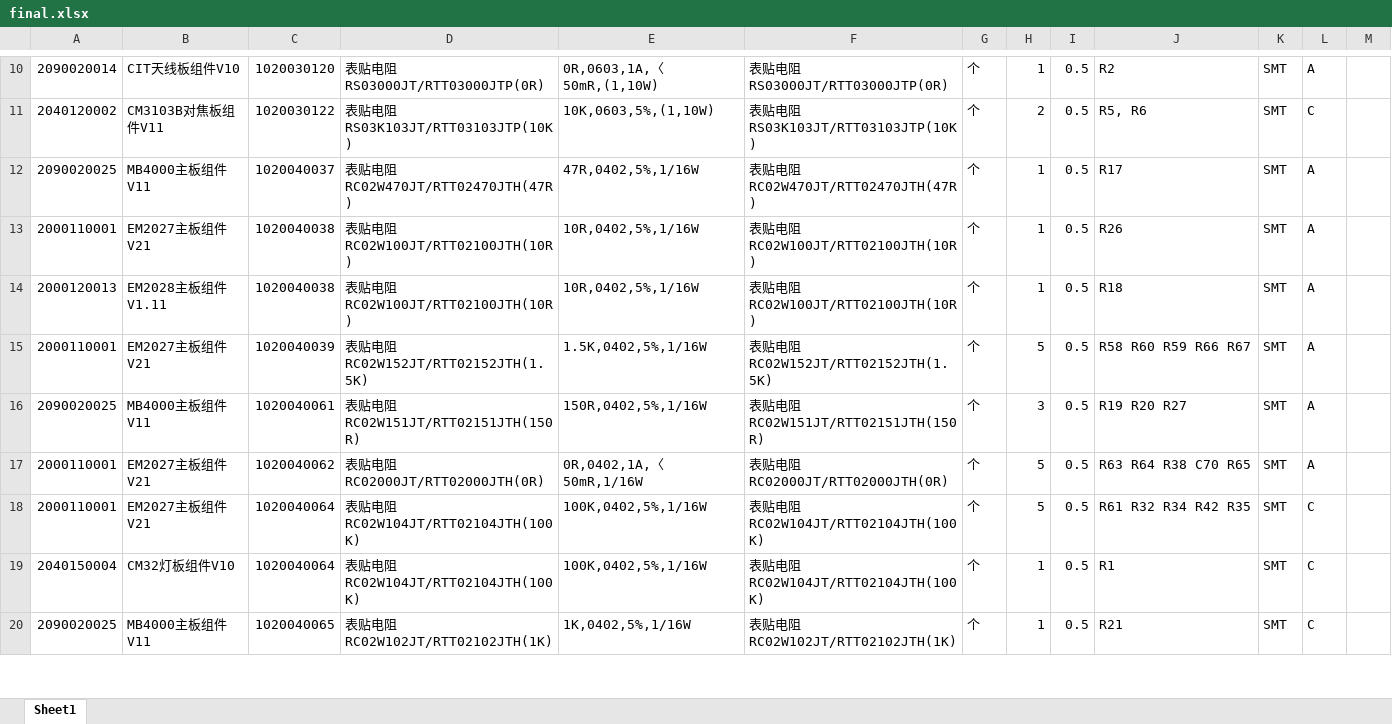
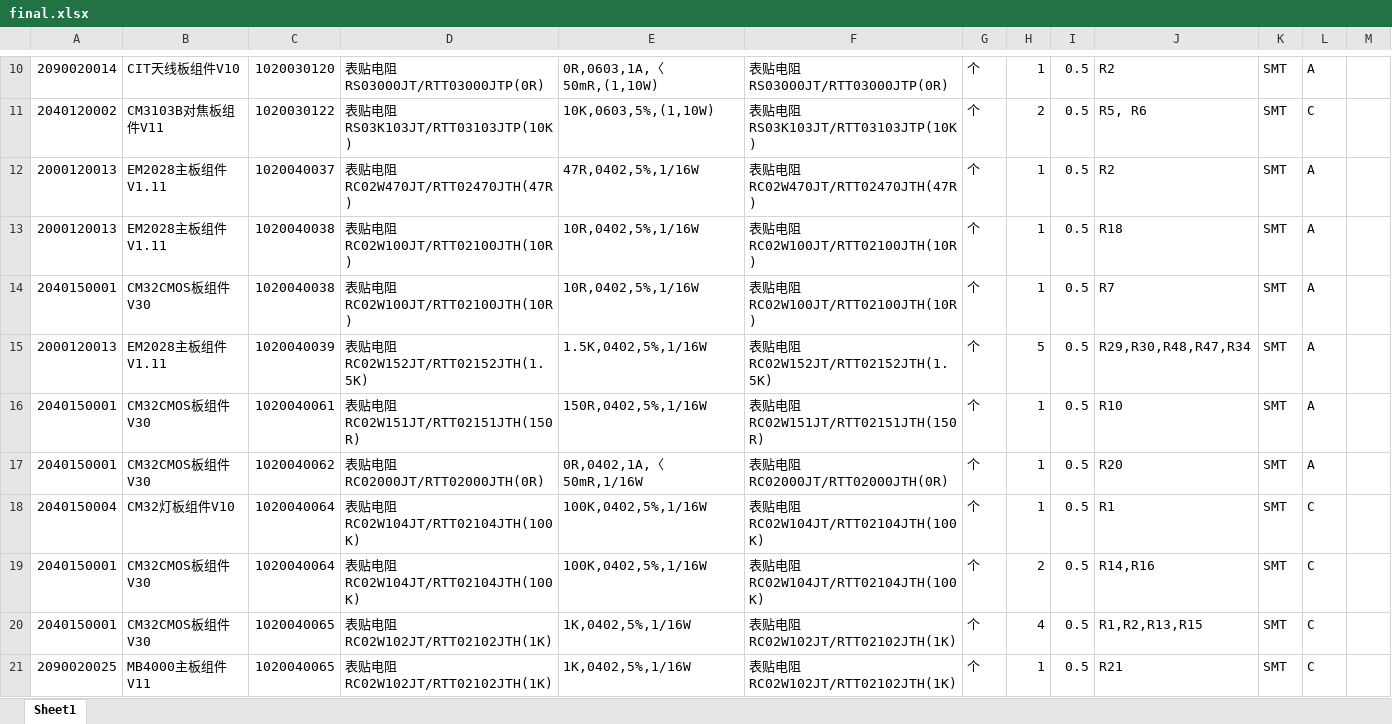
Before and after one commit to lhtangtao/for_liu_excel, an Excel workbook: final.xlsx, sheet Sheet1, drawn as a sheet; only a part is shown, gaps mark what is left out; values as stored, in another font and other column widths than the file's, no borders; removed rows and columns are numbered as before the commit, all else as after; the diff covers the shown part only; the diff names each change by its address in the sheet, - before the commit and + after, or states it on an @@ line.

```diff
--- a/final.xlsx (sheet Sheet1)
+++ b/final.xlsx (sheet Sheet1)
-A12: 2090020025
+A12: 2000120013
-B12: MB4000主板组件V11
+B12: EM2028主板组件V1.11
-J12: R17
+J12: R2
-row 13: 2000110001 | EM2027主板组件V21 | 1020040038 | 表贴电阻RC02W100JT/RTT02100JTH(10R) | 10R,0402,5%,1/16W | 表贴电阻RC02W100JT/RTT02100JTH(10R) | 个 | 1 | 0.5 | R26 | SMT | A
+row 14: 2040150001 | CM32CMOS板组件V30 | 1020040038 | 表贴电阻RC02W100JT/RTT02100JTH(10R) | 10R,0402,5%,1/16W | 表贴电阻RC02W100JT/RTT02100JTH(10R) | 个 | 1 | 0.5 | R7 | SMT | A
-A15: 2000110001
+A15: 2000120013
-B15: EM2027主板组件V21
+B15: EM2028主板组件V1.11
-J15: R58 R60 R59 R66 R67
+J15: R29,R30,R48,R47,R34
-A16: 2090020025
+A16: 2040150001
-B16: MB4000主板组件V11
+B16: CM32CMOS板组件V30
-H16: 3
+H16: 1
-J16: R19 R20 R27
+J16: R10
-A17: 2000110001
+A17: 2040150001
-B17: EM2027主板组件V21
+B17: CM32CMOS板组件V30
-H17: 5
+H17: 1
-J17: R63 R64 R38 C70 R65
+J17: R20
-row 18: 2000110001 | EM2027主板组件V21 | 1020040064 | 表贴电阻RC02W104JT/RTT02104JTH(100K) | 100K,0402,5%,1/16W | 表贴电阻RC02W104JT/RTT02104JTH(100K) | 个 | 5 | 0.5 | R61 R32 R34 R42 R35 | SMT | C
+row 19: 2040150001 | CM32CMOS板组件V30 | 1020040064 | 表贴电阻RC02W104JT/RTT02104JTH(100K) | 100K,0402,5%,1/16W | 表贴电阻RC02W104JT/RTT02104JTH(100K) | 个 | 2 | 0.5 | R14,R16 | SMT | C
+row 20: 2040150001 | CM32CMOS板组件V30 | 1020040065 | 表贴电阻RC02W102JT/RTT02102JTH(1K) | 1K,0402,5%,1/16W | 表贴电阻RC02W102JT/RTT02102JTH(1K) | 个 | 4 | 0.5 | R1,R2,R13,R15 | SMT | C
```
Also changed, not shown: 11 added rows, 12 removed rows, 6 moved rows and 47 edited cells elsewhere in this sheet, all.xlsx, 40 other files.
